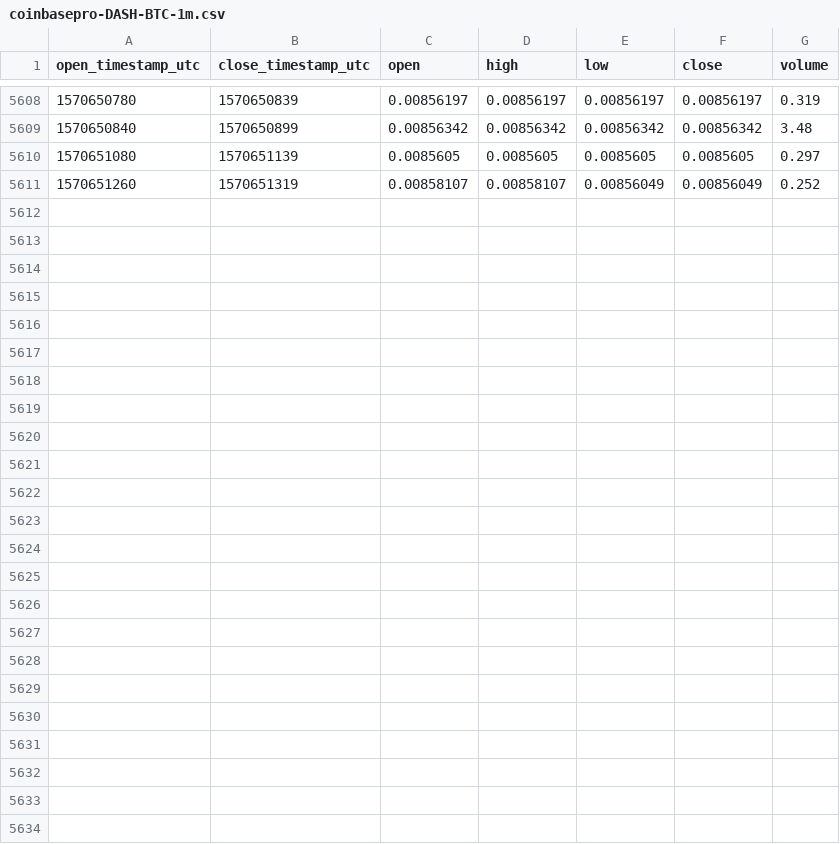
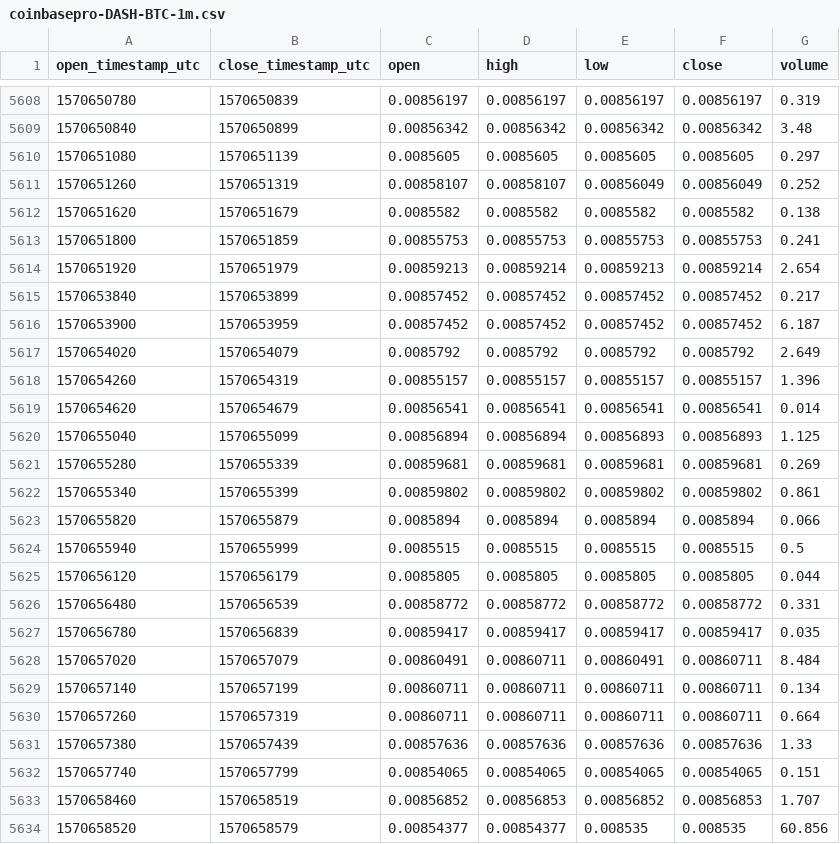
Before and after one commit to cryptobigbro/coinbasepro-DASH-BTC, a CSV file: coinbasepro-DASH-BTC-1m.csv, drawn as a sheet; only a part is shown, gaps mark what is left out; the diff names each change by its address in the sheet, - before the commit and + after, or states it on an @@ line.

Commit message:
Update OHLCV data.

```diff
--- a/coinbasepro-DASH-BTC-1m.csv
+++ b/coinbasepro-DASH-BTC-1m.csv
+row 5612: 1570651620 | 1570651679 | 0.0085582 | 0.0085582 | 0.0085582 | 0.0085582 | 0.138
+row 5613: 1570651800 | 1570651859 | 0.00855753 | 0.00855753 | 0.00855753 | 0.00855753 | 0.241
+row 5614: 1570651920 | 1570651979 | 0.00859213 | 0.00859214 | 0.00859213 | 0.00859214 | 2.654
+row 5615: 1570653840 | 1570653899 | 0.00857452 | 0.00857452 | 0.00857452 | 0.00857452 | 0.217
+row 5616: 1570653900 | 1570653959 | 0.00857452 | 0.00857452 | 0.00857452 | 0.00857452 | 6.187
+row 5617: 1570654020 | 1570654079 | 0.0085792 | 0.0085792 | 0.0085792 | 0.0085792 | 2.649
+row 5618: 1570654260 | 1570654319 | 0.00855157 | 0.00855157 | 0.00855157 | 0.00855157 | 1.396
+row 5619: 1570654620 | 1570654679 | 0.00856541 | 0.00856541 | 0.00856541 | 0.00856541 | 0.014
+row 5620: 1570655040 | 1570655099 | 0.00856894 | 0.00856894 | 0.00856893 | 0.00856893 | 1.125
+row 5621: 1570655280 | 1570655339 | 0.00859681 | 0.00859681 | 0.00859681 | 0.00859681 | 0.269
+row 5622: 1570655340 | 1570655399 | 0.00859802 | 0.00859802 | 0.00859802 | 0.00859802 | 0.861
+row 5623: 1570655820 | 1570655879 | 0.0085894 | 0.0085894 | 0.0085894 | 0.0085894 | 0.066
+row 5624: 1570655940 | 1570655999 | 0.0085515 | 0.0085515 | 0.0085515 | 0.0085515 | 0.5
+row 5625: 1570656120 | 1570656179 | 0.0085805 | 0.0085805 | 0.0085805 | 0.0085805 | 0.044
+row 5626: 1570656480 | 1570656539 | 0.00858772 | 0.00858772 | 0.00858772 | 0.00858772 | 0.331
+row 5627: 1570656780 | 1570656839 | 0.00859417 | 0.00859417 | 0.00859417 | 0.00859417 | 0.035
+row 5628: 1570657020 | 1570657079 | 0.00860491 | 0.00860711 | 0.00860491 | 0.00860711 | 8.484
+row 5629: 1570657140 | 1570657199 | 0.00860711 | 0.00860711 | 0.00860711 | 0.00860711 | 0.134
+row 5630: 1570657260 | 1570657319 | 0.00860711 | 0.00860711 | 0.00860711 | 0.00860711 | 0.664
+row 5631: 1570657380 | 1570657439 | 0.00857636 | 0.00857636 | 0.00857636 | 0.00857636 | 1.33
+row 5632: 1570657740 | 1570657799 | 0.00854065 | 0.00854065 | 0.00854065 | 0.00854065 | 0.151
+row 5633: 1570658460 | 1570658519 | 0.00856852 | 0.00856853 | 0.00856852 | 0.00856853 | 1.707
+row 5634: 1570658520 | 1570658579 | 0.00854377 | 0.00854377 | 0.008535 | 0.008535 | 60.856
```
Also changed, not shown: coinbasepro-DASH-BTC-1h.csv.
